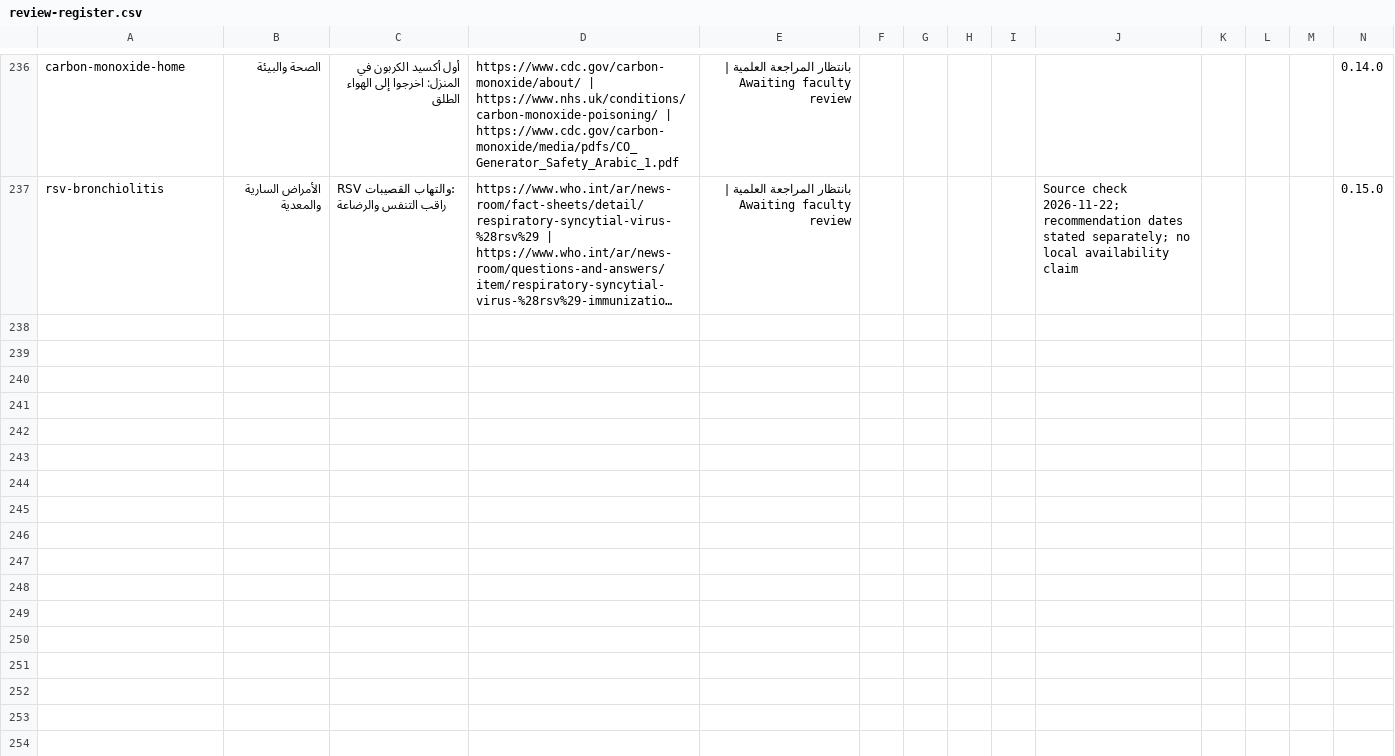
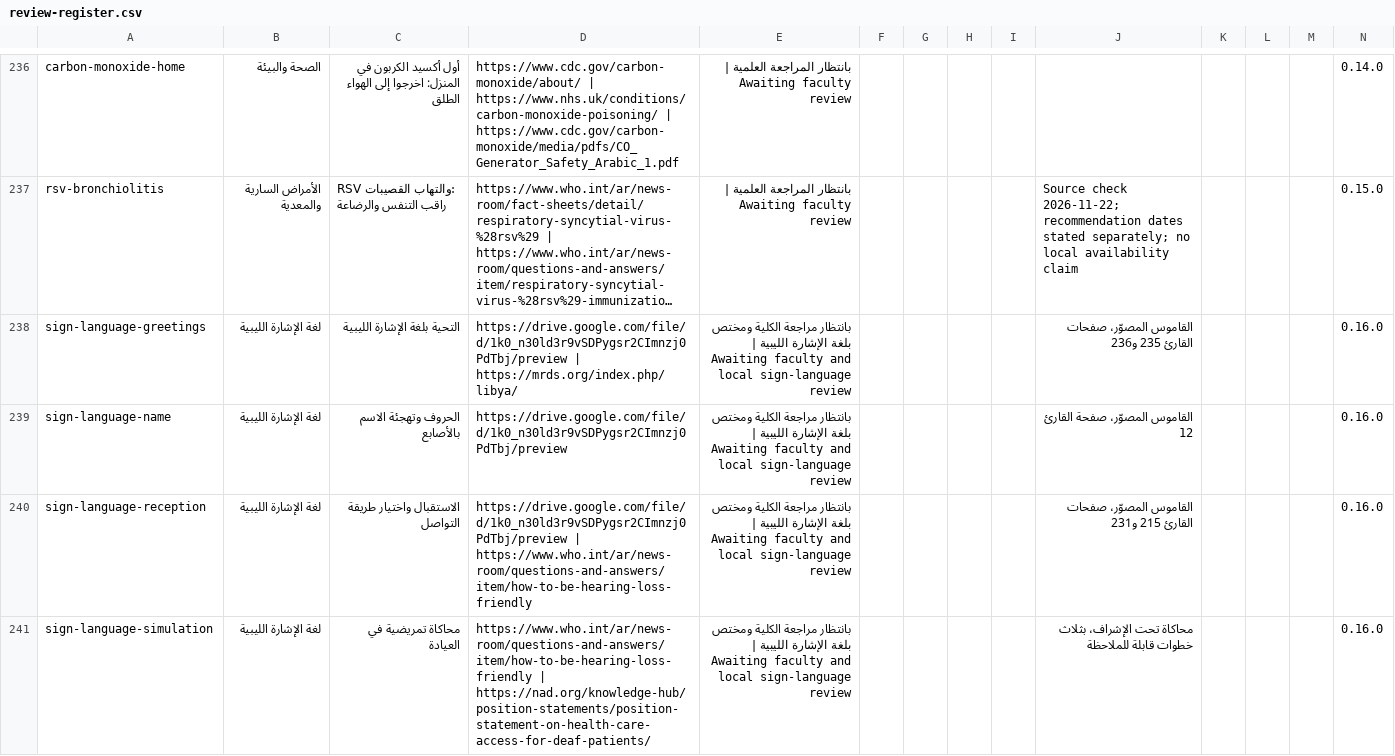
Before and after one commit to nourabobaker-create/tobruk-nursing-simulation, a CSV file: community-health/review-register.csv, drawn as a sheet; only a part is shown, gaps mark what is left out; long unchanged cells end in …; the diff names each change by its address in the sheet, - before the commit and + after, or states it on an @@ line.

Commit message:
Add Libyan Sign Language lessons to the community nursing app

```diff
--- a/community-health/review-register.csv
+++ b/community-health/review-register.csv
+row 238: sign-language-greetings | لغة الإشارة الليبية | التحية بلغة الإشارة الليبية | https://drive.google.com/file/d/1k0_n30ld3r9vSDPygsr2CImnzj0PdTbj/preview | https://mrds.org/index.php/libya/ | بانتظار مراجعة الكلية ومختص بلغة الإشارة الليبية | Awaiting faculty and local sign-language review |  |  |  |  | القاموس المصوّر، صفحات القارئ 235 و236 |  |  |  | 0.16.0
+row 239: sign-language-name | لغة الإشارة الليبية | الحروف وتهجئة الاسم بالأصابع | https://drive.google.com/file/d/1k0_n30ld3r9vSDPygsr2CImnzj0PdTbj/preview | بانتظار مراجعة الكلية ومختص بلغة الإشارة الليبية | Awaiting faculty and local sign-language review |  |  |  |  | القاموس المصوّر، صفحة القارئ 12 |  |  |  | 0.16.0
+row 240: sign-language-reception | لغة الإشارة الليبية | الاستقبال واختيار طريقة التواصل | https://drive.google.com/file/d/1k0_n30ld3r9vSDPygsr2CImnzj0PdTbj/preview | https://www.who.int/ar/news-room/questions-and-answers/item/how-to-be-hearing-loss-friendly | بانتظار مراجعة الكلية ومختص بلغة الإشارة الليبية | Awaiting faculty and local sign-language review |  |  |  |  | القاموس المصوّر، صفحات القارئ 215 و231 |  |  |  | 0.16.0
+row 241: sign-language-simulation | لغة الإشارة الليبية | محاكاة تمريضية في العيادة | https://www.who.int/ar/news-room/questions-and-answers/item/how-to-be-hearing-loss-friendly | https://nad.org/knowledge-hub/position-statements/position-statement-on-health-care-access-for-deaf-patients/ | بانتظار مراجعة الكلية ومختص بلغة الإشارة الليبية | Awaiting faculty and local sign-language review |  |  |  |  | محاكاة تحت الإشراف، بثلاث خطوات قابلة للملاحظة |  |  |  | 0.16.0
```
Also changed, not shown: 8 other files.
